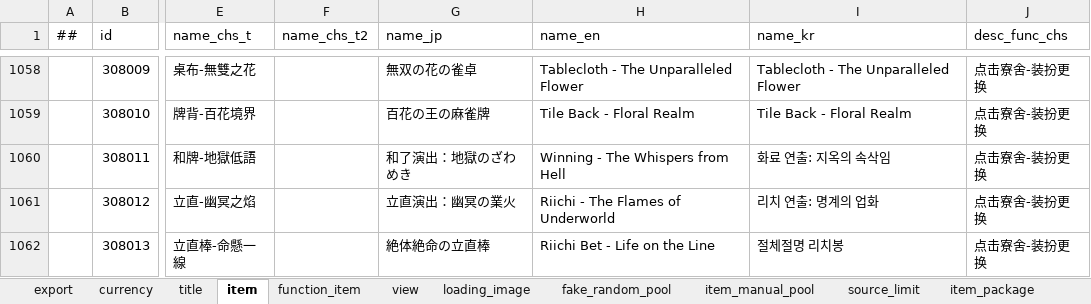
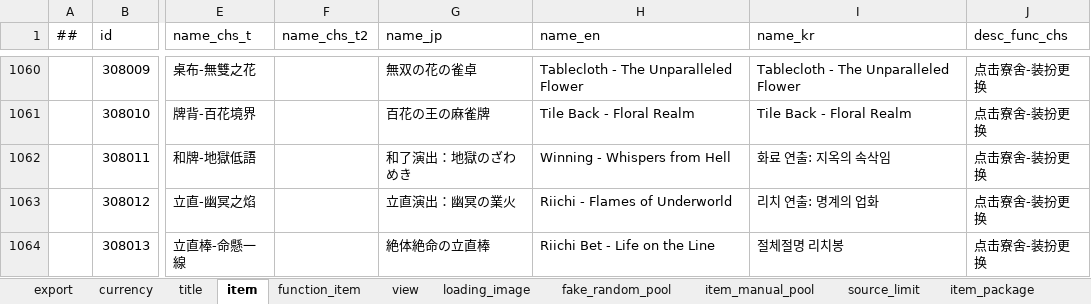
Before and after one commit to ZSKWorld/quehun, an Excel workbook: source/bin/excel/item_definition.xlsx, sheet item, drawn as a sheet; only a part is shown, gaps mark what is left out; values as stored, in another font and other column widths than the file's, no borders; conditional formats not drawn; addresses are those after the commit; the diff covers the shown part only; the diff names each change by its address in the sheet, - before the commit and + after, or states it on an @@ line.

```diff
--- a/source/bin/excel/item_definition.xlsx (sheet item)
+++ b/source/bin/excel/item_definition.xlsx (sheet item)
-H1062 (name_en): Winning - The Whispers from Hell
+H1062 (name_en): Winning - Whispers from Hell
-H1063 (name_en): Riichi - The Flames of Underworld
+H1063 (name_en): Riichi - Flames of Underworld
```
Also changed, not shown: 2 added rows, 5 edited cells and cell formats elsewhere in this sheet, sheet title, sheet skin, sheet view, source/bin/excel/activity.xlsx, source/bin/excel/spot.xlsx, 12 other files.
